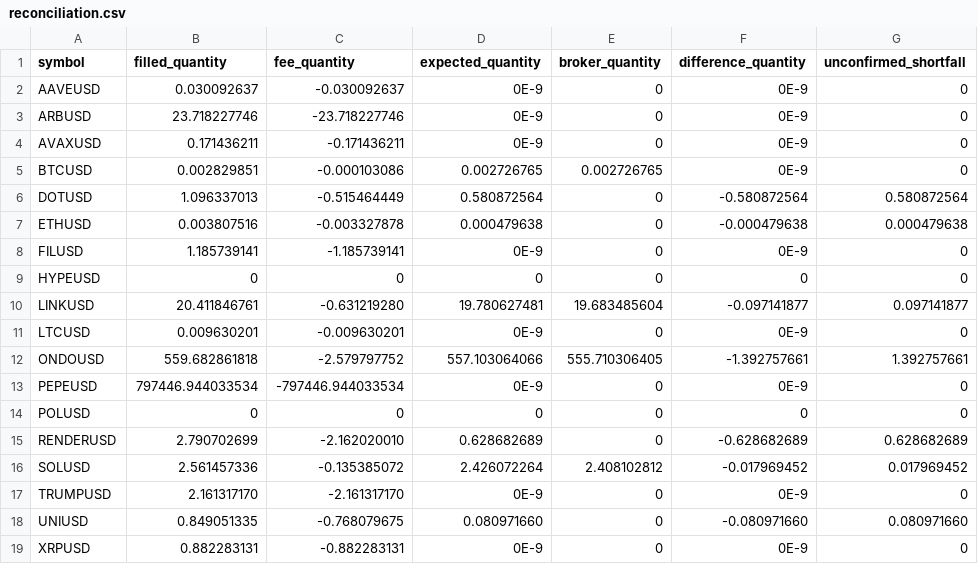
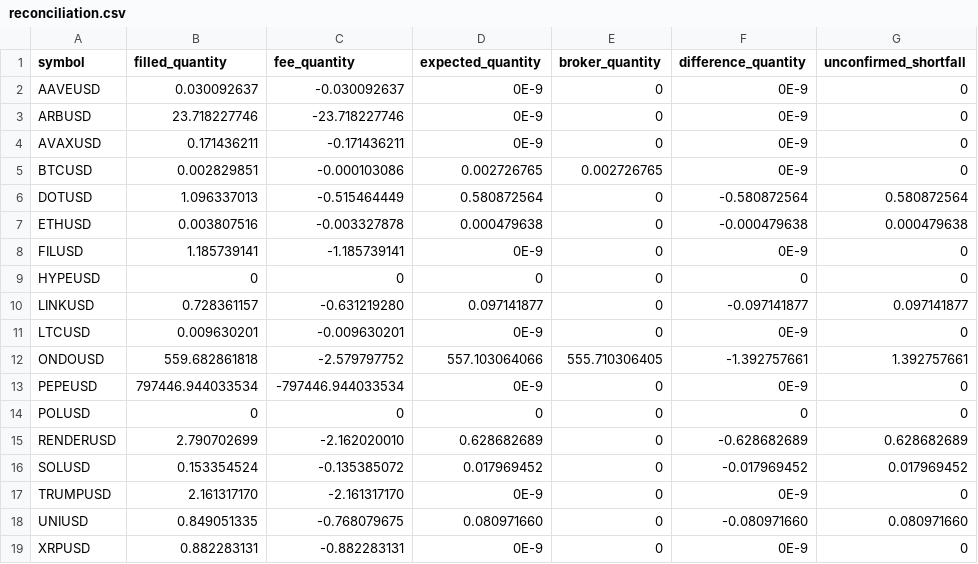
Before and after one commit to Rand0mUs3r-afk/CryptoStrategyLab, a CSV file: reconciliation.csv, drawn as a sheet.

```diff
--- a/reconciliation.csv
+++ b/reconciliation.csv
@@ -9,3 +9,3 @@ FILUSD,1.185739141,-1.185739141,0E-9,0,0E-9,0
 HYPEUSD,0,0,0,0,0,0
-LINKUSD,20.411846761,-0.631219280,19.780627481,19.683485604,-0.097141877,0.097141877
+LINKUSD,0.728361157,-0.631219280,0.097141877,0,-0.097141877,0.097141877
 LTCUSD,0.009630201,-0.009630201,0E-9,0,0E-9,0
@@ -15,3 +15,3 @@ POLUSD,0,0,0,0,0,0
 RENDERUSD,2.790702699,-2.162020010,0.628682689,0,-0.628682689,0.628682689
-SOLUSD,2.561457336,-0.135385072,2.426072264,2.408102812,-0.017969452,0.017969452
+SOLUSD,0.153354524,-0.135385072,0.017969452,0,-0.017969452,0.017969452
 TRUMPUSD,2.161317170,-2.161317170,0E-9,0,0E-9,0
```
Also changed, not shown: closed_trades.csv, open_positions.csv, 9 other files.
